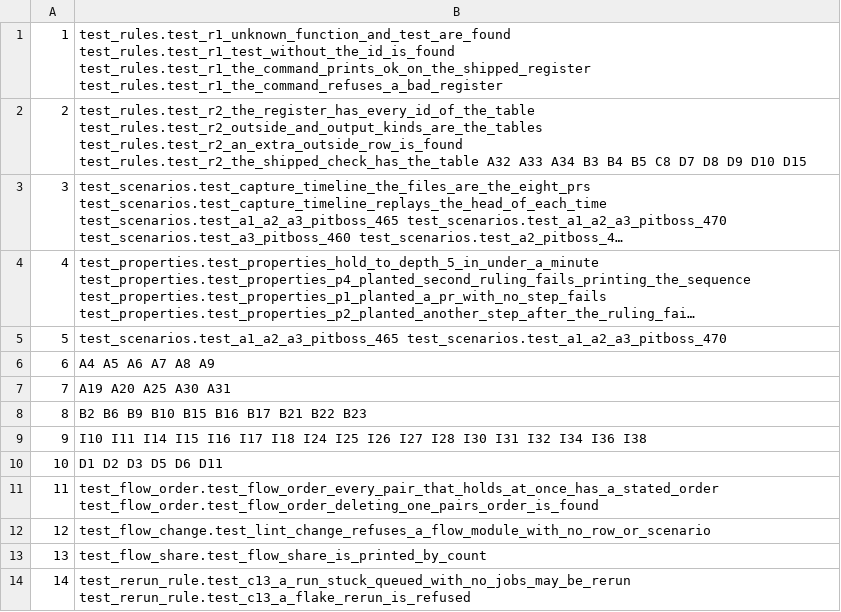
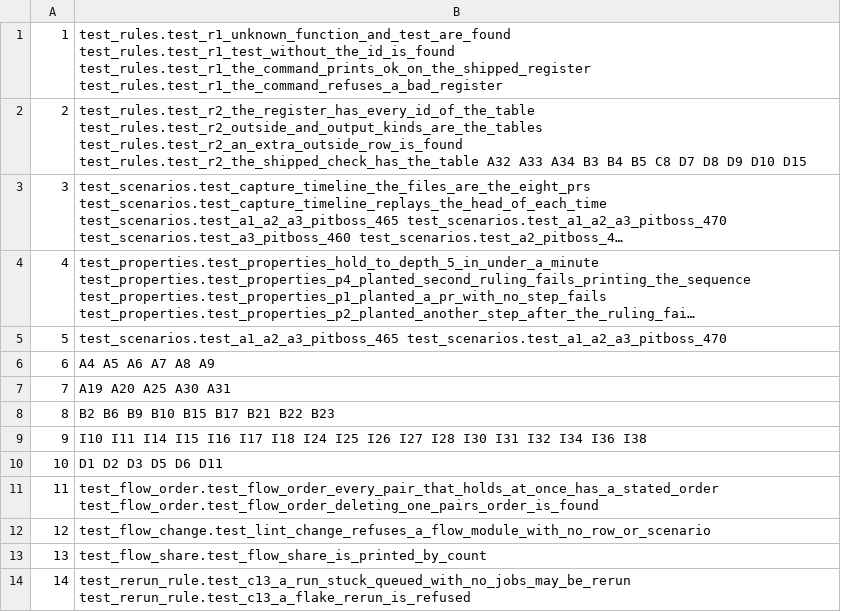
Before and after one commit to dev-skill-up/pitboss, a TSV file: src/pitboss/donewhen.tsv, drawn as a sheet; long unchanged cells end in ….

```diff
--- a/src/pitboss/donewhen.tsv
+++ b/src/pitboss/donewhen.tsv
@@ -7,3 +7,3 @@
 7	A19 A20 A25 A30 A31
-8	B2 B6 B9 B10 B15 B16 B17 B21 B22 B23
+8	B2 B6 B9 B10 B15 B17 B21 B22 B23
 9	I10 I11 I14 I15 I16 I17 I18 I24 I25 I26 I27 I28 I30 I31 I32 I34 I36 I38
```
Also changed, not shown: src/pitboss/clauses.tsv, src/pitboss/rules.tsv, 4 other files.
